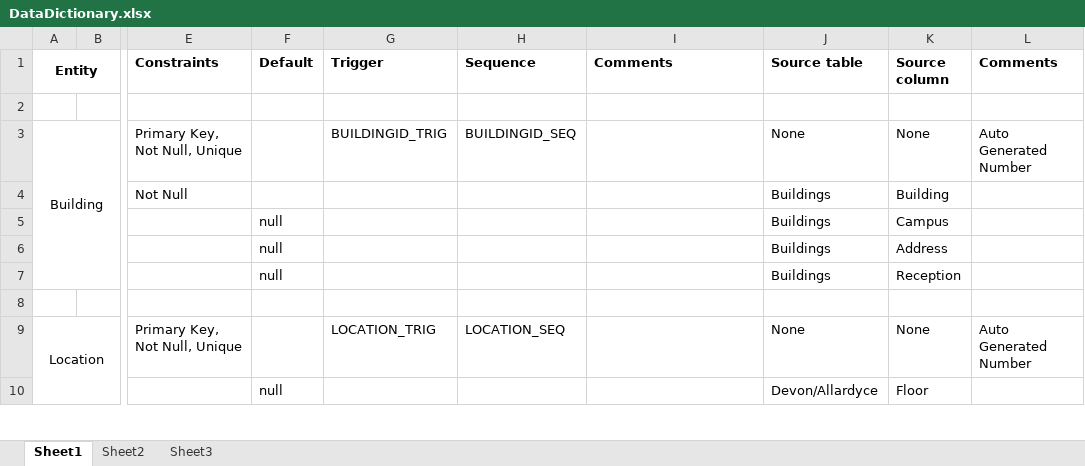
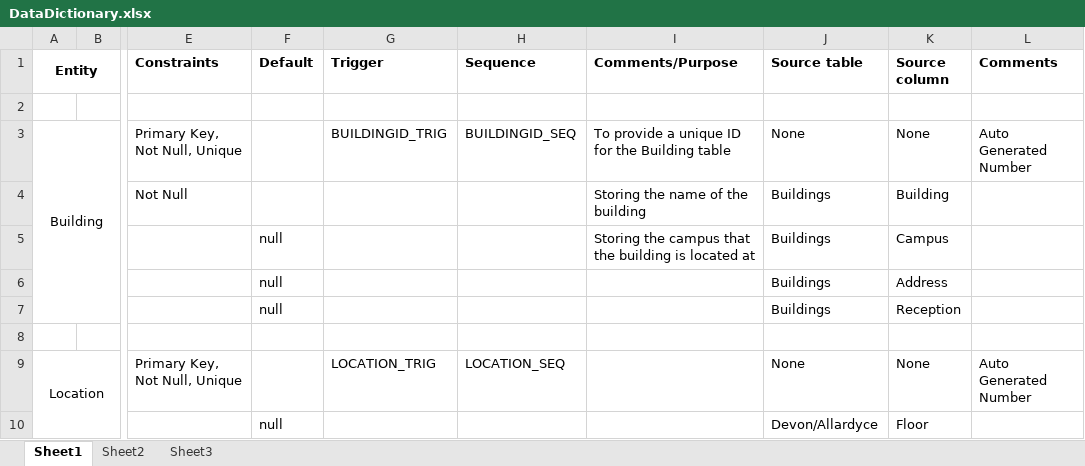
Before and after one commit to Drshockalot/SwitchboardCentral, an Excel workbook: DataDictionary.xlsx, sheet Sheet1, drawn as a sheet; only a part is shown, gaps mark what is left out; values as stored, in another font and other column widths than the file's, no borders; the diff names each change by its address in the sheet, - before the commit and + after, or states it on an @@ line.

```diff
--- a/DataDictionary.xlsx (sheet Sheet1)
+++ b/DataDictionary.xlsx (sheet Sheet1)
-I1: Comments
+I1: Comments/Purpose
-I3 (Comments/Purpose): (empty)
+I3 (Comments/Purpose): To provide a unique ID for the Building table
-I4 (Comments/Purpose): (empty)
+I4 (Comments/Purpose): Storing the name of the building
-I5 (Comments/Purpose): (empty)
+I5 (Comments/Purpose): Storing the campus that the building is located at
```
Also changed, not shown: 1 other file.
